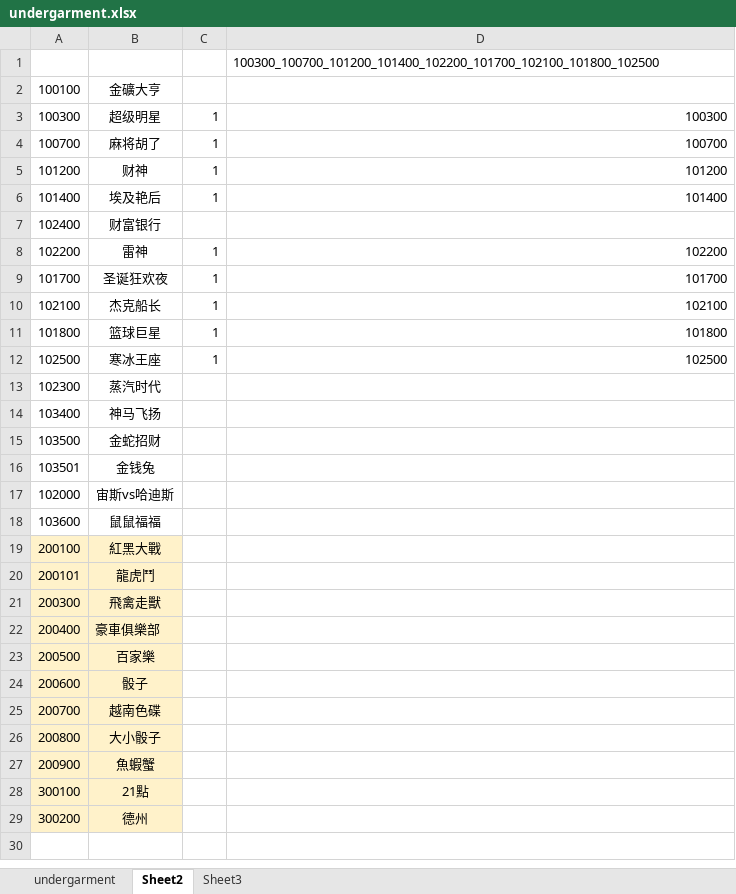
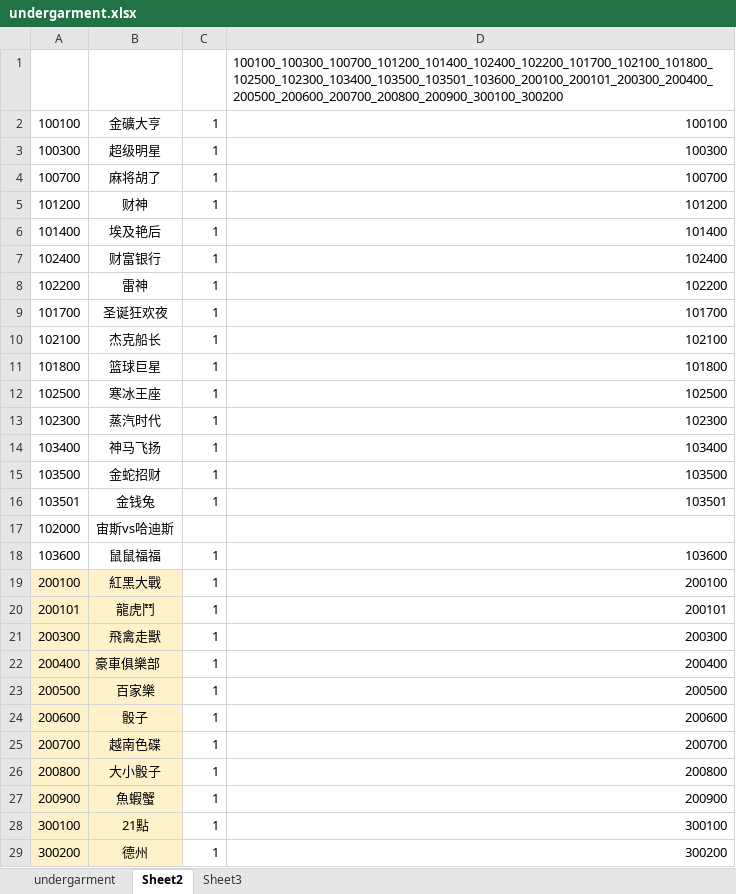
Before and after one commit to yanhailong/jjj_server, an Excel workbook: hall/resources/sample/undergarment.xlsx, sheet Sheet2, drawn as a sheet; values as stored, in another font and other column widths than the file's, no borders; the diff names each change by its address in the sheet, - before the commit and + after, or states it on an @@ line.

```diff
--- a/hall/resources/sample/undergarment.xlsx (sheet Sheet2)
+++ b/hall/resources/sample/undergarment.xlsx (sheet Sheet2)
-D1: 100300_100700_101200_101400_102200_101700_102100_101800_102500
+D1: 100100_100300_100700_101200_101400_102400_102200_101700_102100_101800_102500_102300_103400_103500_103501_103600_200100_200101_200300_200400_200500_200600_200700_200800_200900_300100_300200
-C2: (empty)
+C2: 1
-D2: (empty)
+D2: 100100
-C7: (empty)
+C7: 1
-D7: (empty)
+D7: 102400
-C13:C16: (empty)
+C13:C16: 1
-D13: (empty)
+D13: 102300
-D14: (empty)
+D14: 103400
-D15: (empty)
+D15: 103500
-D16: (empty)
+D16: 103501
-C18:C29: (empty)
+C18:C29: 1
-D18: (empty)
+D18: 103600
-D19: (empty)
+D19: 200100
-D20: (empty)
+D20: 200101
-D21: (empty)
+D21: 200300
-D22: (empty)
+D22: 200400
-D23: (empty)
+D23: 200500
-D24: (empty)
+D24: 200600
-D25: (empty)
+D25: 200700
-D26: (empty)
+D26: 200800
-D27: (empty)
+D27: 200900
-D28: (empty)
+D28: 300100
-D29: (empty)
+D29: 300200
```
Also changed, not shown: sheet undergarment, poker/resources/sample/chessTexasStrategy.xlsx, slots/resources/sample/BaseElement.xlsx, 15 other files.
